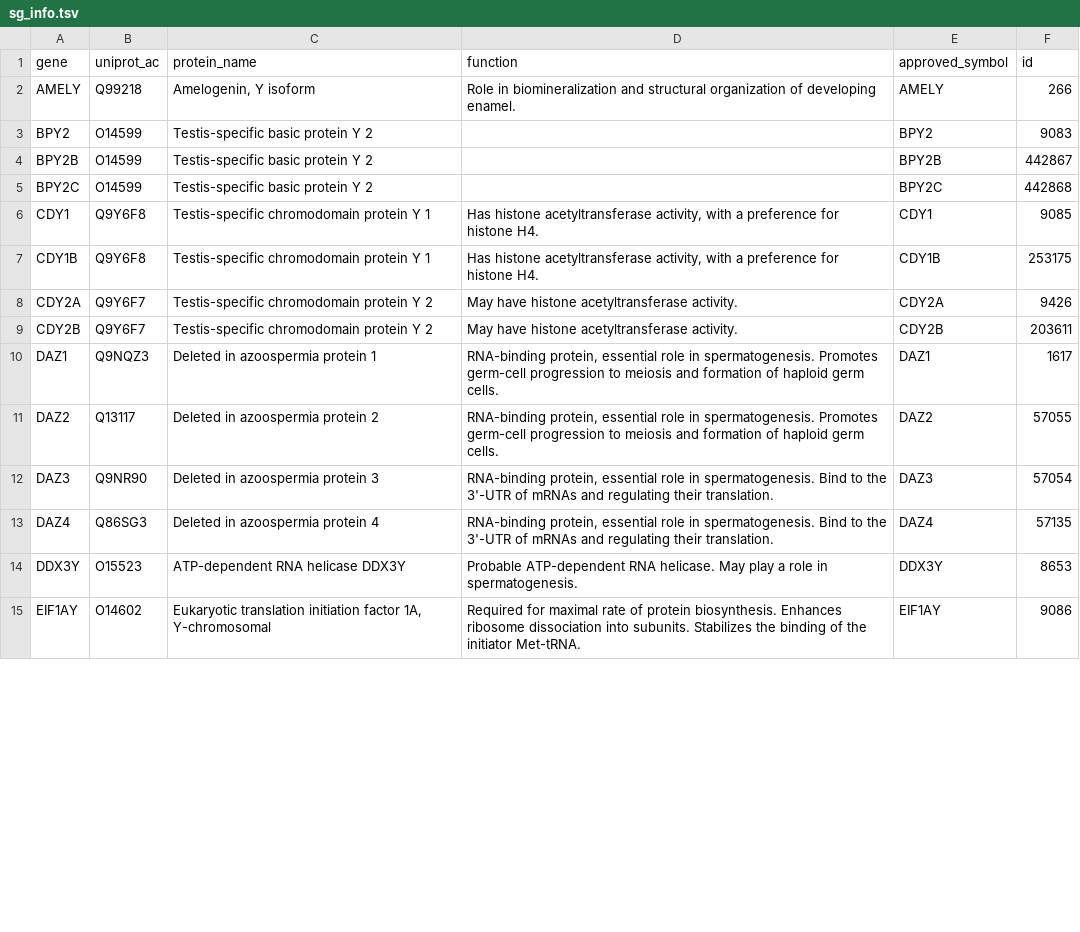
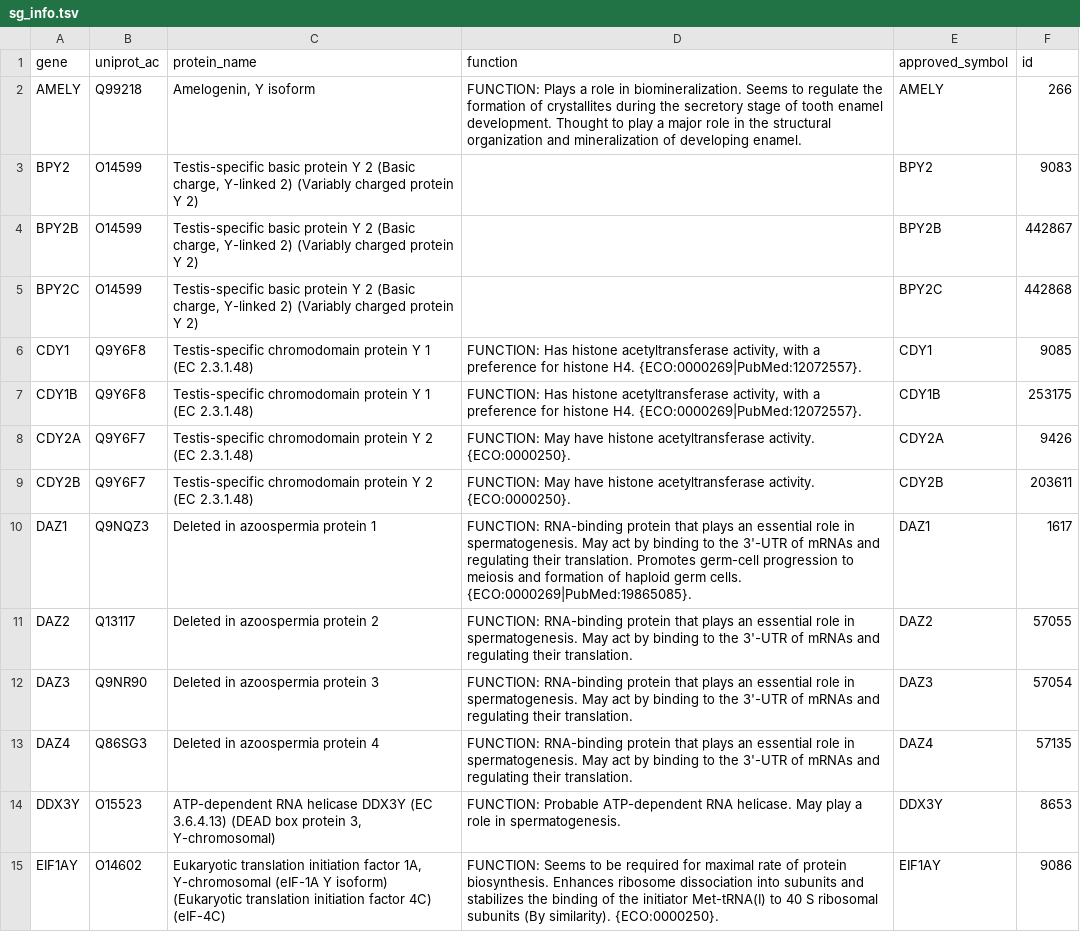
Before and after one commit to tlancian/BI_Homeworks, a TSV file: HW1/part_2/results/sg_info.tsv, drawn as a sheet; only a part is shown; the diff covers the shown part only.

```diff
--- a/HW1/part_2/results/sg_info.tsv
+++ b/HW1/part_2/results/sg_info.tsv
@@ -1,15 +1,15 @@
 gene	uniprot_ac	protein_name	function	approved_symbol	id
-AMELY	Q99218	Amelogenin, Y isoform	Role in biomineralization and structural organization of developing enamel. 	AMELY	266
-BPY2	O14599	Testis-specific basic protein Y 2		BPY2	9083
-BPY2B	O14599	Testis-specific basic protein Y 2		BPY2B	442867
-BPY2C	O14599	Testis-specific basic protein Y 2		BPY2C	442868
-CDY1	Q9Y6F8	Testis-specific chromodomain protein Y 1 	Has histone acetyltransferase activity, with a preference for histone H4.	CDY1	9085
-CDY1B	Q9Y6F8	Testis-specific chromodomain protein Y 1 	Has histone acetyltransferase activity, with a preference for histone H4.	CDY1B	253175
-CDY2A	Q9Y6F7	Testis-specific chromodomain protein Y 2 	May have histone acetyltransferase activity. 	CDY2A	9426
-CDY2B	Q9Y6F7	Testis-specific chromodomain protein Y 2 	May have histone acetyltransferase activity.	CDY2B	203611
-DAZ1	Q9NQZ3	Deleted in azoospermia protein 1	RNA-binding protein, essential role in spermatogenesis. Promotes germ-cell progression to meiosis and formation of haploid germ cells. 	DAZ1	1617
-DAZ2	Q13117	Deleted in azoospermia protein 2	RNA-binding protein, essential role in spermatogenesis. Promotes germ-cell progression to meiosis and formation of haploid germ cells. 	DAZ2	57055
-DAZ3	Q9NR90	Deleted in azoospermia protein 3	RNA-binding protein, essential role in spermatogenesis. Bind to the 3'-UTR of mRNAs and regulating their translation.	DAZ3	57054
-DAZ4	Q86SG3	Deleted in azoospermia protein 4	RNA-binding protein, essential role in spermatogenesis. Bind to the 3'-UTR of mRNAs and regulating their translation.	DAZ4	57135
-DDX3Y	O15523	ATP-dependent RNA helicase DDX3Y	Probable ATP-dependent RNA helicase. May play a role in spermatogenesis.	DDX3Y	8653
-EIF1AY	O14602	Eukaryotic translation initiation factor 1A, Y-chromosomal	Required for maximal rate of protein biosynthesis. Enhances ribosome dissociation into subunits. Stabilizes the binding of the initiator Met-tRNA.	EIF1AY	9086
+AMELY	Q99218	Amelogenin, Y isoform	FUNCTION: Plays a role in biomineralization. Seems to regulate the formation of crystallites during the secretory stage of tooth enamel development. Thought to play a major role in the structural organization and mineralization of developing enamel.	AMELY	266
+BPY2	O14599	Testis-specific basic protein Y 2 (Basic charge, Y-linked 2) (Variably charged protein Y 2)		BPY2	9083
+BPY2B	O14599	Testis-specific basic protein Y 2 (Basic charge, Y-linked 2) (Variably charged protein Y 2)		BPY2B	442867
+BPY2C	O14599	Testis-specific basic protein Y 2 (Basic charge, Y-linked 2) (Variably charged protein Y 2)		BPY2C	442868
+CDY1	Q9Y6F8	Testis-specific chromodomain protein Y 1 (EC 2.3.1.48)	FUNCTION: Has histone acetyltransferase activity, with a preference for histone H4. {ECO:0000269|PubMed:12072557}.	CDY1	9085
+CDY1B	Q9Y6F8	Testis-specific chromodomain protein Y 1 (EC 2.3.1.48)	FUNCTION: Has histone acetyltransferase activity, with a preference for histone H4. {ECO:0000269|PubMed:12072557}.	CDY1B	253175
+CDY2A	Q9Y6F7	Testis-specific chromodomain protein Y 2 (EC 2.3.1.48)	FUNCTION: May have histone acetyltransferase activity. {ECO:0000250}.	CDY2A	9426
+CDY2B	Q9Y6F7	Testis-specific chromodomain protein Y 2 (EC 2.3.1.48)	FUNCTION: May have histone acetyltransferase activity. {ECO:0000250}.	CDY2B	203611
+DAZ1	Q9NQZ3	Deleted in azoospermia protein 1	FUNCTION: RNA-binding protein that plays an essential role in spermatogenesis. May act by binding to the 3'-UTR of mRNAs and regulating their translation. Promotes germ-cell progression to meiosis and formation of haploid germ cells. {ECO:0000269|PubMed:19865085}.	DAZ1	1617
+DAZ2	Q13117	Deleted in azoospermia protein 2	FUNCTION: RNA-binding protein that plays an essential role in spermatogenesis. May act by binding to the 3'-UTR of mRNAs and regulating their translation.	DAZ2	57055
+DAZ3	Q9NR90	Deleted in azoospermia protein 3	FUNCTION: RNA-binding protein that plays an essential role in spermatogenesis. May act by binding to the 3'-UTR of mRNAs and regulating their translation.	DAZ3	57054
+DAZ4	Q86SG3	Deleted in azoospermia protein 4	FUNCTION: RNA-binding protein that plays an essential role in spermatogenesis. May act by binding to the 3'-UTR of mRNAs and regulating their translation.	DAZ4	57135
+DDX3Y	O15523	ATP-dependent RNA helicase DDX3Y (EC 3.6.4.13) (DEAD box protein 3, Y-chromosomal)	FUNCTION: Probable ATP-dependent RNA helicase. May play a role in spermatogenesis.	DDX3Y	8653
+EIF1AY	O14602	Eukaryotic translation initiation factor 1A, Y-chromosomal (eIF-1A Y isoform) (Eukaryotic translation initiation factor 4C) (eIF-4C)	FUNCTION: Seems to be required for maximal rate of protein biosynthesis. Enhances ribosome dissociation into subunits and stabilizes the binding of the initiator Met-tRNA(I) to 40 S ribosomal subunits (By similarity). {ECO:0000250}.	EIF1AY	9086
```
Also changed, not shown: 40 edited cells elsewhere in this file, 32 other files.
